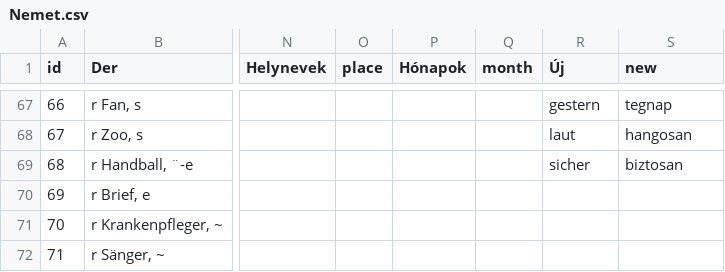
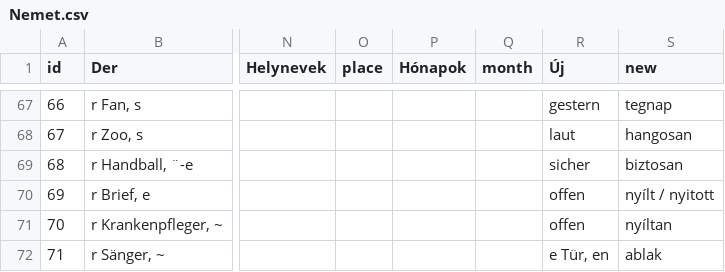
Before and after one commit to TVince0/Nemet, a CSV file: Nemet.csv, drawn as a sheet; only a part is shown, gaps mark what is left out; the diff covers the shown part only; the diff names each change by its address in the sheet, - before the commit and + after, or states it on an @@ line.

Commit message:
Update Nemet.csv

```diff
--- a/Nemet.csv
+++ b/Nemet.csv
-R70:R71 (Új): (empty)
+R70:R71 (Új): offen
-S70 (new): (empty)
+S70 (new): nyílt / nyitott
-S71 (new): (empty)
+S71 (new): nyíltan
-R72 (Új): (empty)
+R72 (Új): e Tür, en
-S72 (new): (empty)
+S72 (new): ablak
```
Also changed, not shown: 1 added row and 12 edited cells elsewhere in this file.
